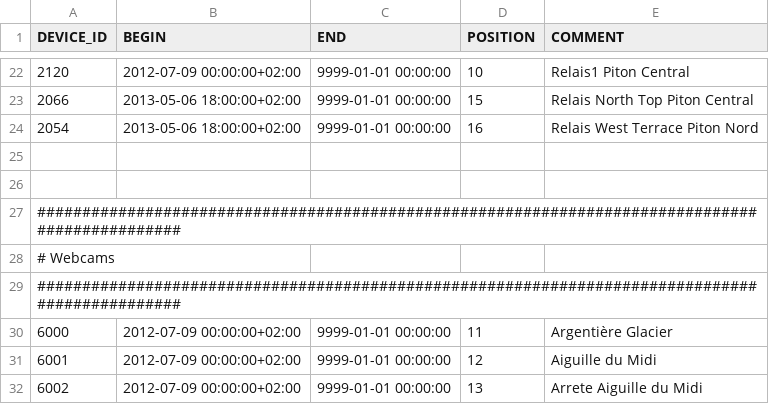
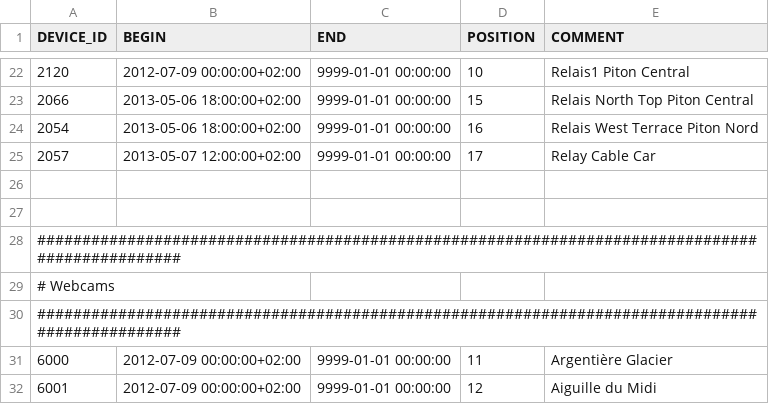
Before and after one commit to LSIR/gsn, a CSV file: gsn/conf/permasense/adm-positionmapping.csv, drawn as a sheet; only a part is shown, gaps mark what is left out; the shorter side is filled out with more unchanged rows; the diff names each change by its address in the sheet, - before the commit and + after, or states it on an @@ line.

```diff
--- a/gsn/conf/permasense/adm-positionmapping.csv
+++ b/gsn/conf/permasense/adm-positionmapping.csv
+row 25: 2057 | 2013-05-07 12:00:00+02:00 | 9999-01-01 00:00:00 | 17 | Relay Cable Car
```
